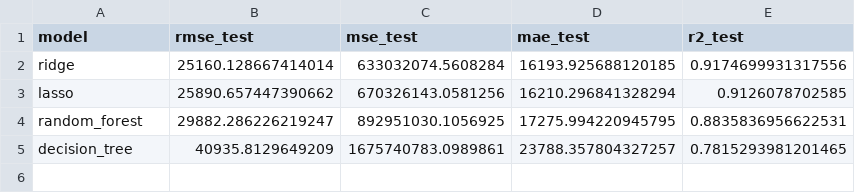
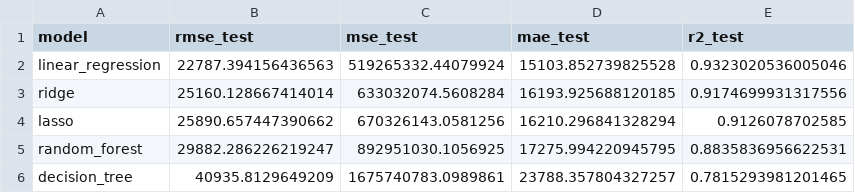
Before and after one commit to kmgomezm/proyecto_estadistica_multivariada, a CSV file: data/results/test_results.csv, drawn as a sheet.

```diff
--- a/data/results/test_results.csv
+++ b/data/results/test_results.csv
@@ -1,2 +1,3 @@
 model,rmse_test,mse_test,mae_test,r2_test
+linear_regression,22787.394156436563,519265332.44079924,15103.852739825528,0.9323020536005046
 ridge,25160.128667414014,633032074.5608284,16193.925688120185,0.9174699931317556
```
Also changed, not shown: 31 other files.
